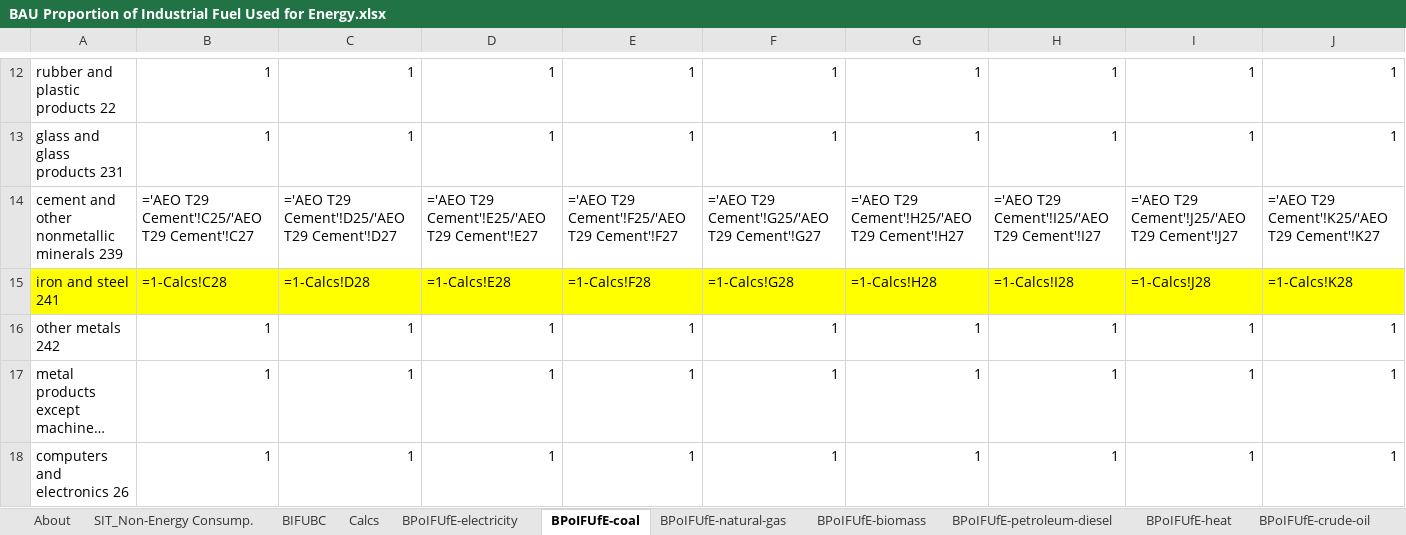
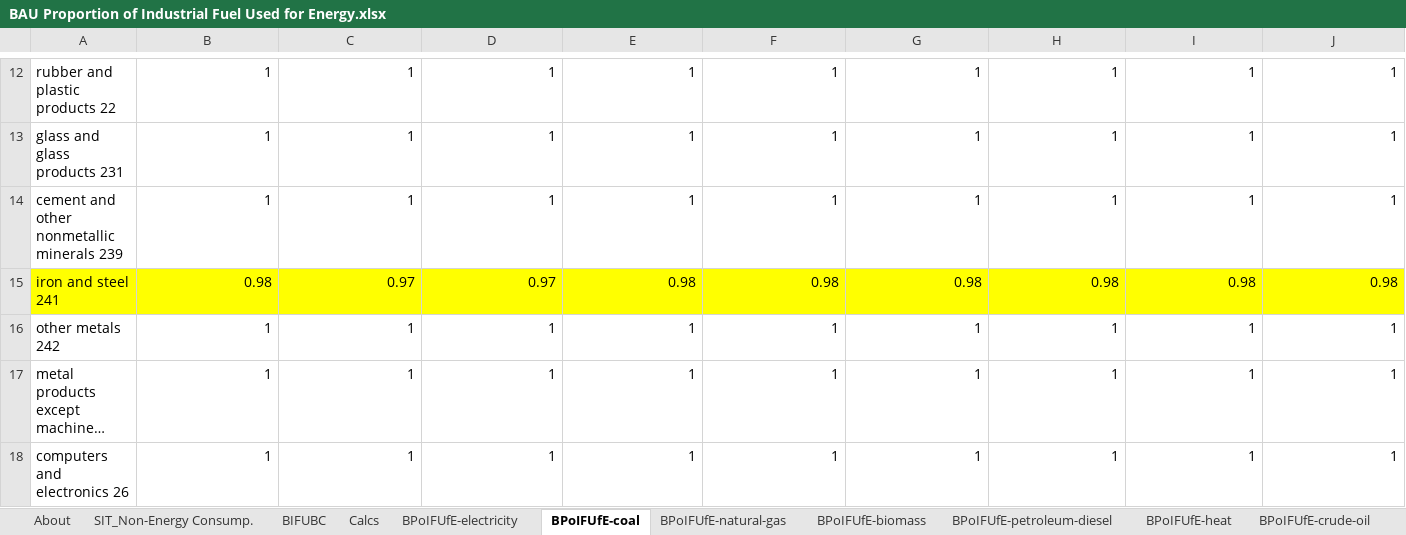
Before and after one commit to EnergyInnovation/eps-newhampshire, an Excel workbook: InputData/indst/BPoIFUfE/BAU Proportion of Industrial Fuel Used for Energy.xlsx, sheet BPoIFUfE-coal, drawn as a sheet; only a part is shown, gaps mark what is left out; long unchanged cells end in …; values as stored, in another font and other column widths than the file's, no borders; formulas without a stored value are shown as written; removed rows and columns are numbered as before the commit, all else as after; rows hold the shown columns only; the diff names each change by its address in the sheet, - before the commit and + after, or states it on an @@ line.

```diff
--- a/InputData/indst/BPoIFUfE/BAU Proportion of Industrial Fuel Used for Energy.xlsx (sheet BPoIFUfE-coal)
+++ b/InputData/indst/BPoIFUfE/BAU Proportion of Industrial Fuel Used for Energy.xlsx (sheet BPoIFUfE-coal)
-row 14: cement and other nonmetallic minerals 239 | ='AEO T29 Cement'!C25/'AEO T29 Cement'!C27 | ='AEO T29 Cement'!D25/'AEO T29 Cement'!D27 | ='AEO T29 Cement'!E25/'AEO T29 Cement'!E27 | ='AEO T29 Cement'!F25/'AEO T29 Cement'!F27 | ='AEO T29 Cement'!G25/'AEO T29 Cement'!G27 | ='AEO T29 Cement'!H25/'AEO T29 Cement'!H27 | ='AEO T29 Cement'!I25/'AEO T29 Cement'!I27 | ='AEO T29 Cement'!J25/'AEO T29 Cement'!J27 | ='AEO T29 Cement'!K25/'AEO T29 Cement'!K27
-row 15: iron and steel 241 | =1-Calcs!C28 | =1-Calcs!D28 | =1-Calcs!E28 | =1-Calcs!F28 | =1-Calcs!G28 | =1-Calcs!H28 | =1-Calcs!I28 | =1-Calcs!J28 | =1-Calcs!K28
+row 14: cement and other nonmetallic minerals 239 | 1 | 1 | 1 | 1 | 1 | 1 | 1 | 1 | 1
+row 15: iron and steel 241 | 0.98 | 0.97 | 0.97 | 0.98 | 0.98 | 0.98 | 0.98 | 0.98 | 0.98
```
Also changed, not shown: sheet BIFUBC, sheet BPoIFUfE-crude-oil, sheet Calcs, sheet BPoIFUfE-natural-gas, sheet BPoIFUfE-LPG-propane-or-butane, sheet SIT_Non-Energy Consump., 1 more sheet, hidden cells, InputData/bldgs/BDEQ/BAU Distribued Electricity Quantities.xlsx, InputData/bldgs/SYDEC/Start Year Distributed Electricity Capacity.xlsx, 23 other files.
